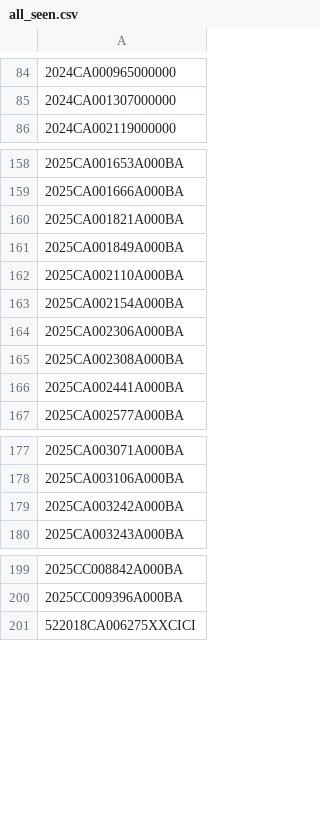
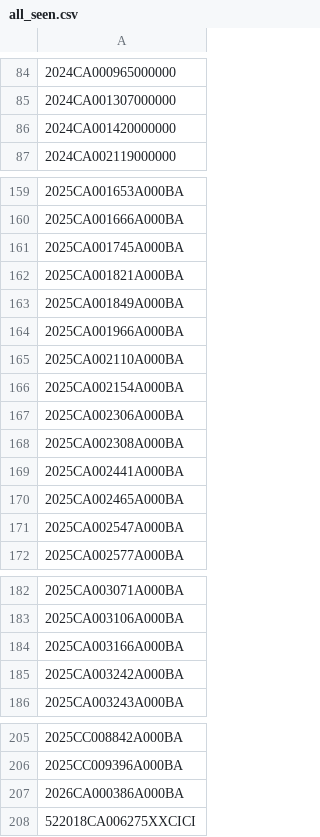
Before and after one commit to figlesias7/realforeclose-polk, a CSV file: data/all_seen.csv, drawn as a sheet; only a part is shown, gaps mark what is left out.

```diff
--- a/data/all_seen.csv
+++ b/data/all_seen.csv
@@ -85,2 +85,3 @@
 2024CA001307000000
+2024CA001420000000
 2024CA002119000000
@@ -159,4 +160,6 @@
 2025CA001666A000BA
+2025CA001745A000BA
 2025CA001821A000BA
 2025CA001849A000BA
+2025CA001966A000BA
 2025CA002110A000BA
@@ -166,2 +169,4 @@
 2025CA002441A000BA
+2025CA002465A000BA
+2025CA002547A000BA
 2025CA002577A000BA
@@ -178,2 +183,3 @@
 2025CA003106A000BA
+2025CA003166A000BA
 2025CA003242A000BA
@@ -200,2 +206,3 @@
 2025CC009396A000BA
+2026CA000386A000BA
 522018CA006275XXCICI
```
Also changed, not shown: data/event_log.csv, 3 other files.
